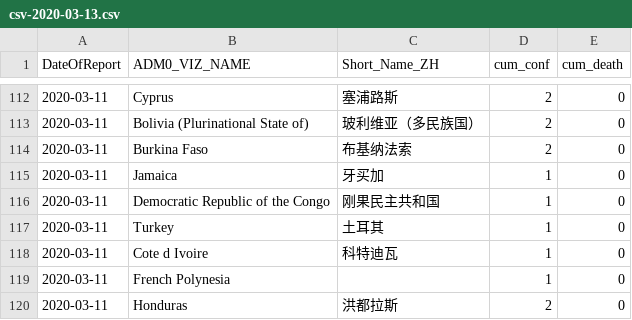
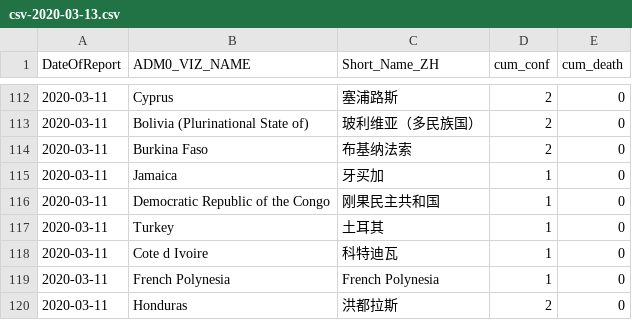
Before and after one commit to mahl/WHO-COVID-19-Data, a CSV file: data/csv/csv-2020-03-13.csv, drawn as a sheet; only a part is shown, gaps mark what is left out.

```diff
--- a/data/csv/csv-2020-03-13.csv
+++ b/data/csv/csv-2020-03-13.csv
@@ -118,3 +118,3 @@
 "2020-03-11","Cote d Ivoire","科特迪瓦",1,0
-"2020-03-11","French Polynesia","",1,0
+"2020-03-11","French Polynesia","French Polynesia",1,0
 "2020-03-11","Honduras","洪都拉斯",2,0
```
Also changed, not shown: 1 other file.
